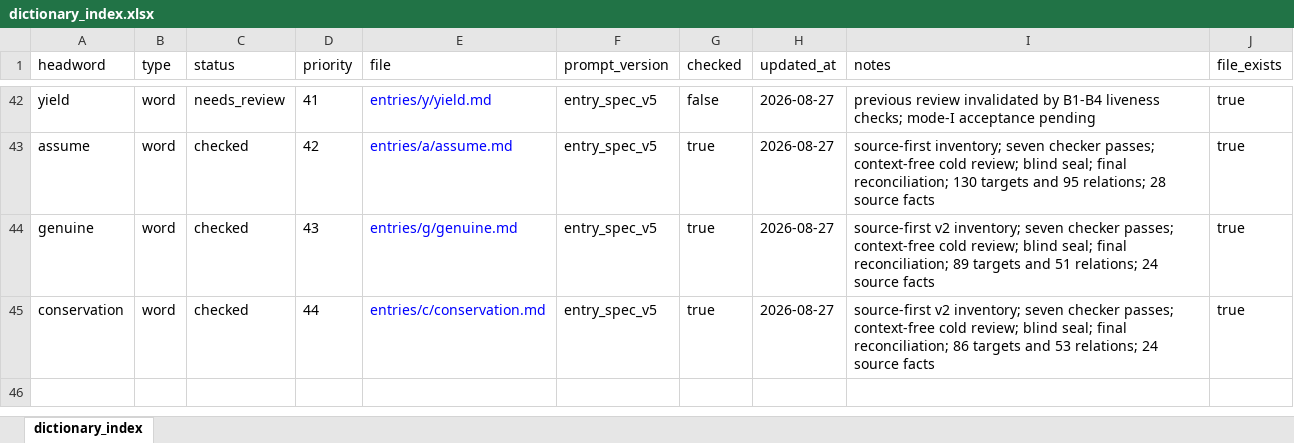
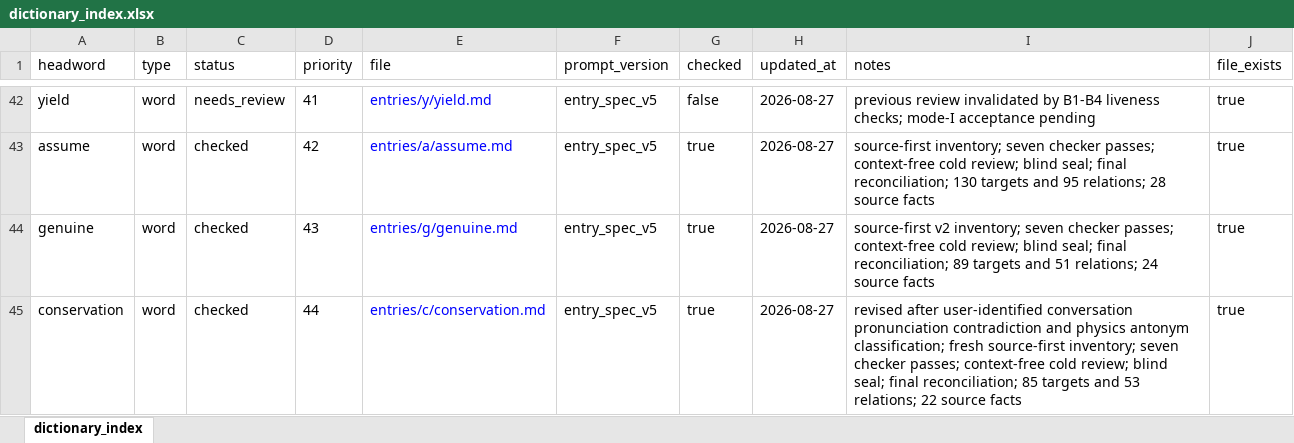
Before and after one commit to Kyapya/english-dictionary, an Excel workbook: exports/dictionary_index.xlsx, sheet dictionary_index, drawn as a sheet; only a part is shown, gaps mark what is left out; values as stored, in another font and other column widths than the file's, no borders; the diff names each change by its address in the sheet, - before the commit and + after, or states it on an @@ line.

Commit message:
audit(conservation): record final reconciliation and export

```diff
--- a/exports/dictionary_index.xlsx (sheet dictionary_index)
+++ b/exports/dictionary_index.xlsx (sheet dictionary_index)
-I45 (notes): source-first v2 inventory; seven checker passes; context-free cold review; blind seal; final reconciliation; 86 targets and 53 relations; 24 source facts
+I45 (notes): revised after user-identified conversation pronunciation contradiction and physics antonym classification; fresh source-first inventory; seven checker passes; context-free cold review; blind seal; final reconciliation; 85 targets and 53 relations; 22 source facts
```
Also changed, not shown: 9 other files.
